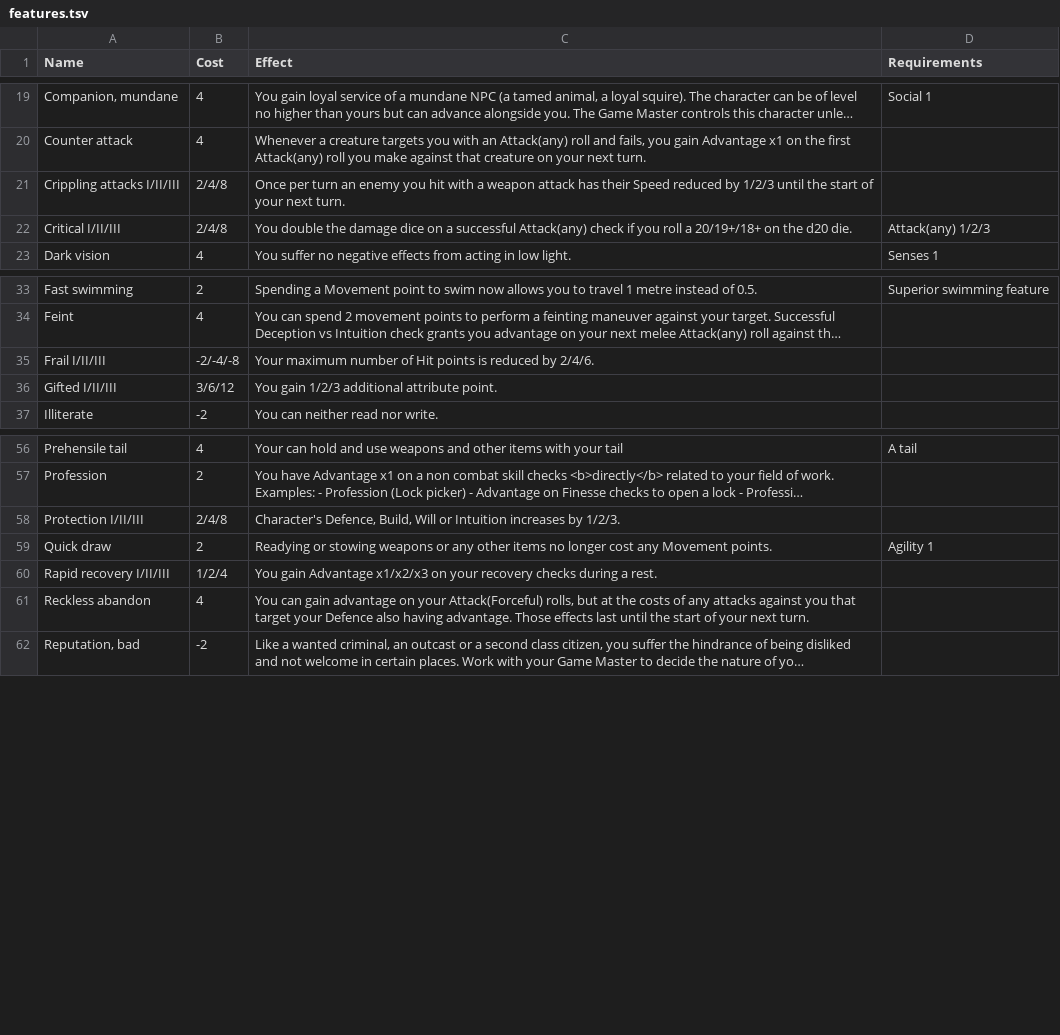
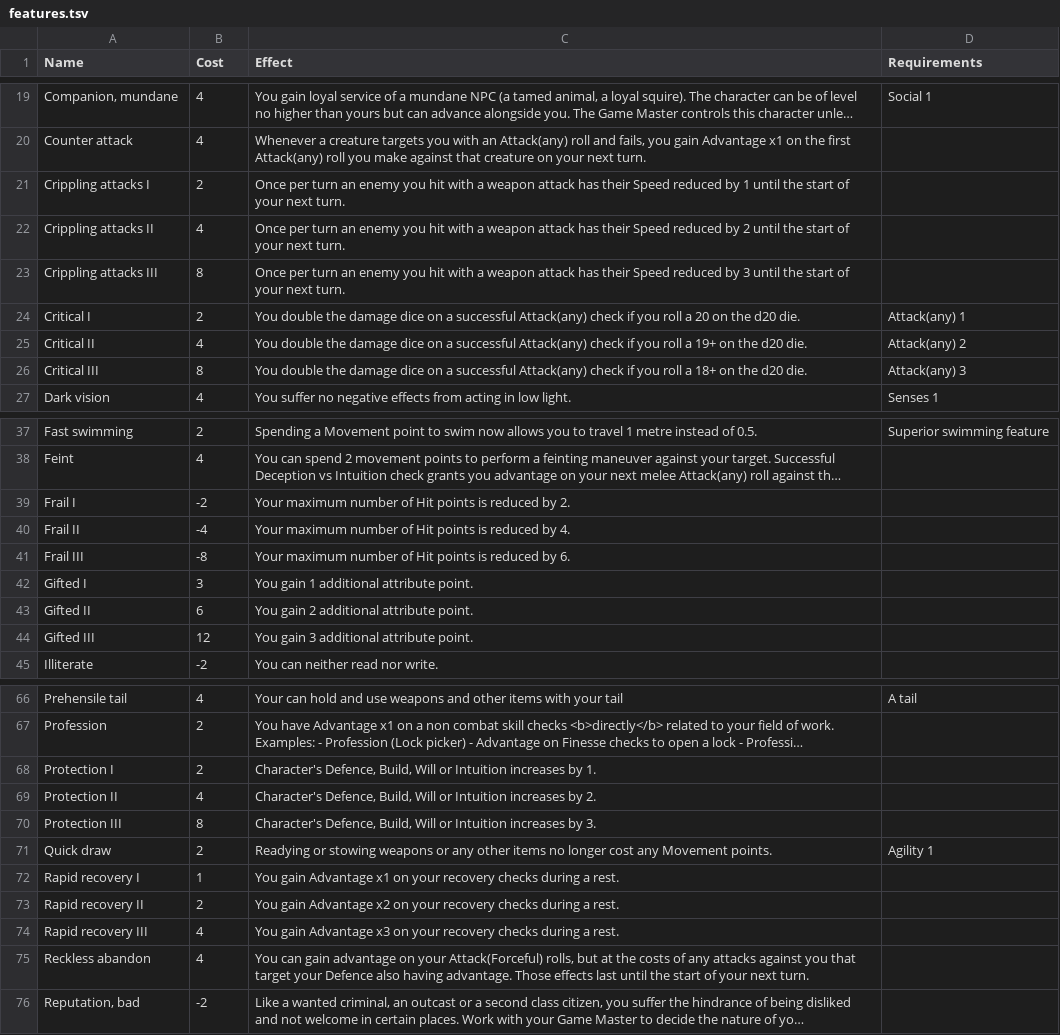
Before and after one commit to matszach/rpgsys, a TSV file: src/assets/data/resources/features/features.tsv, drawn as a sheet; only a part is shown, gaps mark what is left out; long unchanged cells end in …; removed rows and columns are numbered as before the commit, all else as after; the diff covers the shown part only; the diff names each change by its address in the sheet, - before the commit and + after, or states it on an @@ line.

```diff
--- a/src/assets/data/resources/features/features.tsv
+++ b/src/assets/data/resources/features/features.tsv
-row 21: Crippling attacks I/II/III | 2/4/8 | Once per turn an enemy you hit with a weapon attack has their Speed reduced by 1/2/3 until the start of your next turn.
-row 22: Critical I/II/III | 2/4/8 | You double the damage dice on a successful Attack(any) check if you roll a 20/19+/18+ on the d20 die. | Attack(any) 1/2/3
+row 21: Crippling attacks I | 2 | Once per turn an enemy you hit with a weapon attack has their Speed reduced by 1 until the start of your next turn.
+row 22: Crippling attacks II | 4 | Once per turn an enemy you hit with a weapon attack has their Speed reduced by 2 until the start of your next turn.
+row 23: Crippling attacks III | 8 | Once per turn an enemy you hit with a weapon attack has their Speed reduced by 3 until the start of your next turn.
+row 24: Critical I | 2 | You double the damage dice on a successful Attack(any) check if you roll a 20 on the d20 die. | Attack(any) 1
+row 25: Critical II | 4 | You double the damage dice on a successful Attack(any) check if you roll a 19+ on the d20 die. | Attack(any) 2
+row 26: Critical III | 8 | You double the damage dice on a successful Attack(any) check if you roll a 18+ on the d20 die. | Attack(any) 3
-row 35: Frail I/II/III | -2/-4/-8 | Your maximum number of Hit points is reduced by 2/4/6.
-row 36: Gifted I/II/III | 3/6/12 | You gain 1/2/3 additional attribute point.
+row 39: Frail I | -2 | Your maximum number of Hit points is reduced by 2.
+row 40: Frail II | -4 | Your maximum number of Hit points is reduced by 4.
+row 41: Frail III | -8 | Your maximum number of Hit points is reduced by 6.
+row 42: Gifted I | 3 | You gain 1 additional attribute point.
+row 43: Gifted II | 6 | You gain 2 additional attribute point.
+row 44: Gifted III | 12 | You gain 3 additional attribute point.
-row 58: Protection I/II/III | 2/4/8 | Character's Defence, Build, Will or Intuition increases by 1/2/3.
+row 68: Protection I | 2 | Character's Defence, Build, Will or Intuition increases by 1.
+row 69: Protection II | 4 | Character's Defence, Build, Will or Intuition increases by 2.
+row 70: Protection III | 8 | Character's Defence, Build, Will or Intuition increases by 3.
-row 60: Rapid recovery I/II/III | 1/2/4 | You gain Advantage x1/x2/x3 on your recovery checks during a rest.
+row 72: Rapid recovery I | 1 | You gain Advantage x1 on your recovery checks during a rest.
+row 73: Rapid recovery II | 2 | You gain Advantage x2 on your recovery checks during a rest.
+row 74: Rapid recovery III | 4 | You gain Advantage x3 on your recovery checks during a rest.
```
Also changed, not shown: 12 added rows and 4 removed rows elsewhere in this file, docs/assets/data/resources/features/features.tsv, src/assets/data/characterCreation/skills/descriptions.tsv, 20 other files.
